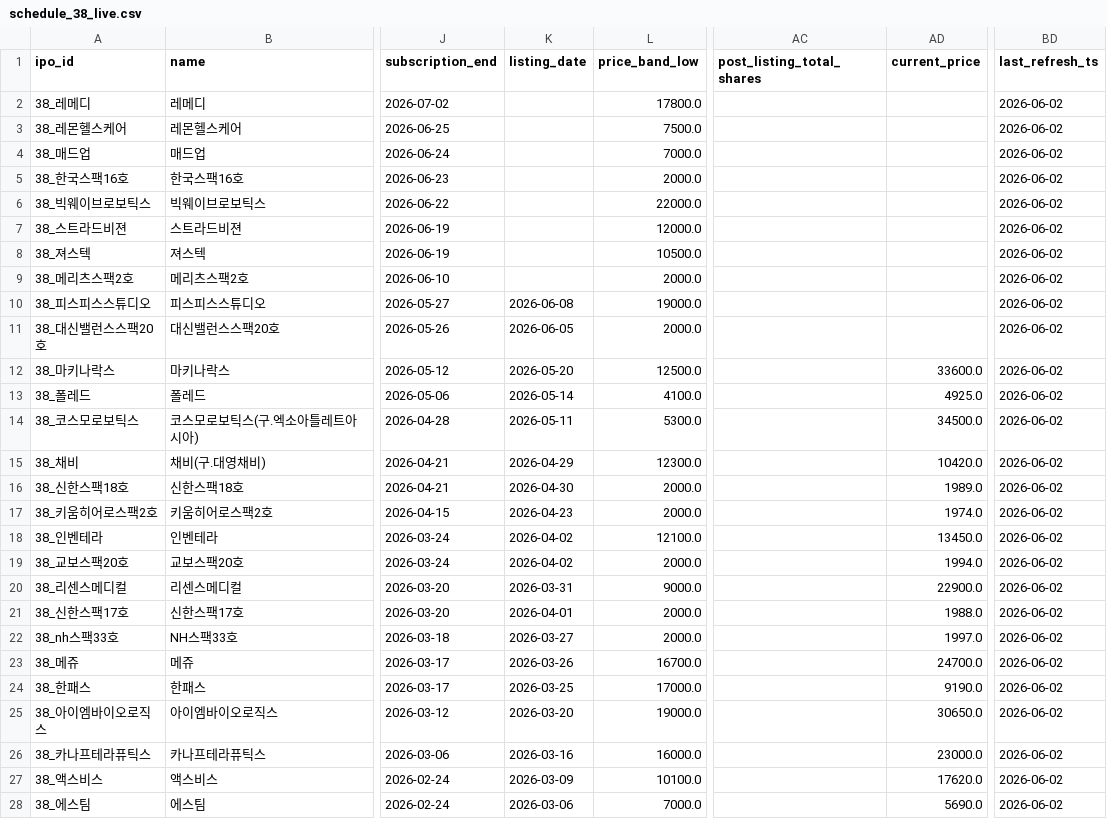
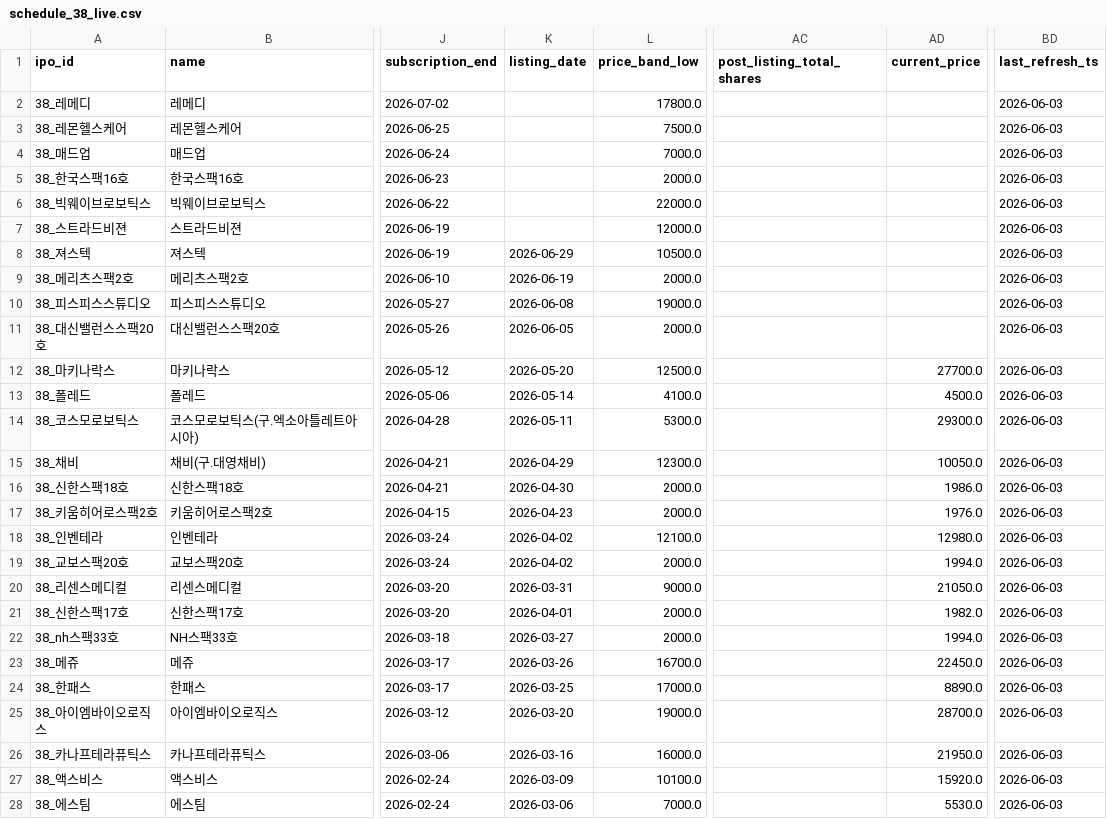
Before and after one commit to poet1004/offering_reminder, a CSV file: ipo_git/data/cache/schedule_38_live.csv, drawn as a sheet; only a part is shown, gaps mark what is left out; the diff covers the shown part only; the diff names each change by its address in the sheet, - before the commit and + after, or states it on an @@ line.

```diff
--- a/ipo_git/data/cache/schedule_38_live.csv
+++ b/ipo_git/data/cache/schedule_38_live.csv
-BD2:BD28 (last_refresh_ts): 2026-06-02
+BD2:BD28 (last_refresh_ts): 2026-06-03
-K8 (listing_date): (empty)
+K8 (listing_date): 2026-06-29
-K9 (listing_date): (empty)
+K9 (listing_date): 2026-06-19
-AD12 (current_price): 33600.0
+AD12 (current_price): 27700.0
-AD13 (current_price): 4925.0
+AD13 (current_price): 4500.0
-AD14 (current_price): 34500.0
+AD14 (current_price): 29300.0
-AD15 (current_price): 10420.0
+AD15 (current_price): 10050.0
-AD16 (current_price): 1989.0
+AD16 (current_price): 1986.0
-AD17 (current_price): 1974.0
+AD17 (current_price): 1976.0
-AD18 (current_price): 13450.0
+AD18 (current_price): 12980.0
-AD20 (current_price): 22900.0
+AD20 (current_price): 21050.0
-AD21 (current_price): 1988.0
+AD21 (current_price): 1982.0
-AD22 (current_price): 1997.0
+AD22 (current_price): 1994.0
-AD23 (current_price): 24700.0
+AD23 (current_price): 22450.0
-AD24 (current_price): 9190.0
+AD24 (current_price): 8890.0
-AD25 (current_price): 30650.0
+AD25 (current_price): 28700.0
-AD26 (current_price): 23000.0
+AD26 (current_price): 21950.0
-AD27 (current_price): 17620.0
+AD27 (current_price): 15920.0
-AD28 (current_price): 5690.0
+AD28 (current_price): 5530.0
```
Also changed, not shown: 6 edited cells elsewhere in this file, ipo_git/data/cache/ir_38_live.csv, ipo_git/data/cache/market_snapshot_last_success.csv, 31 other files.
